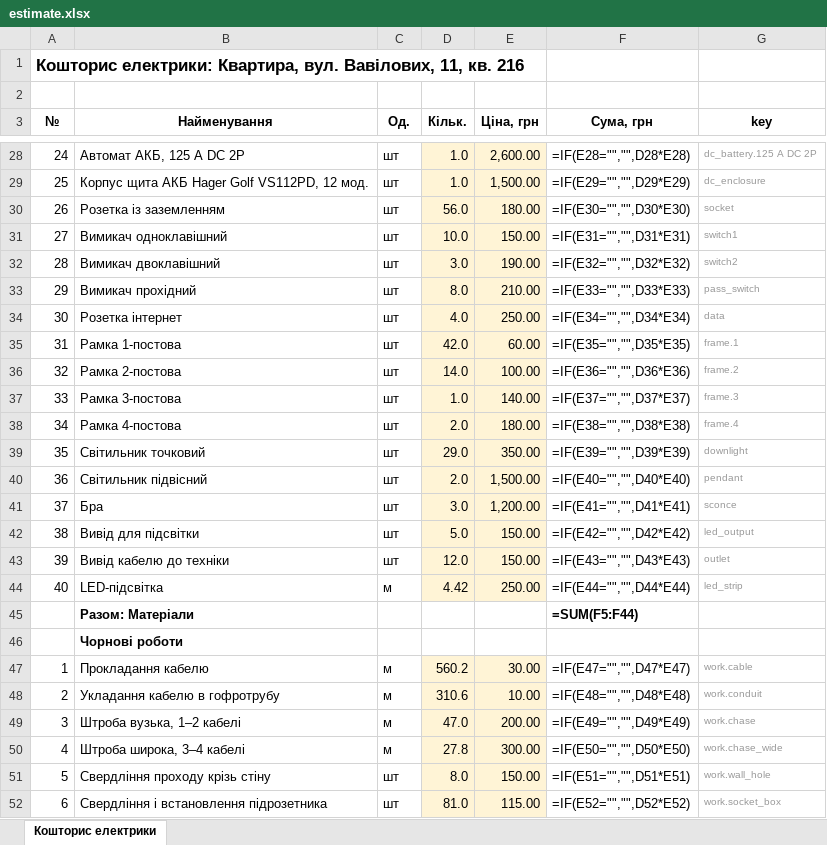
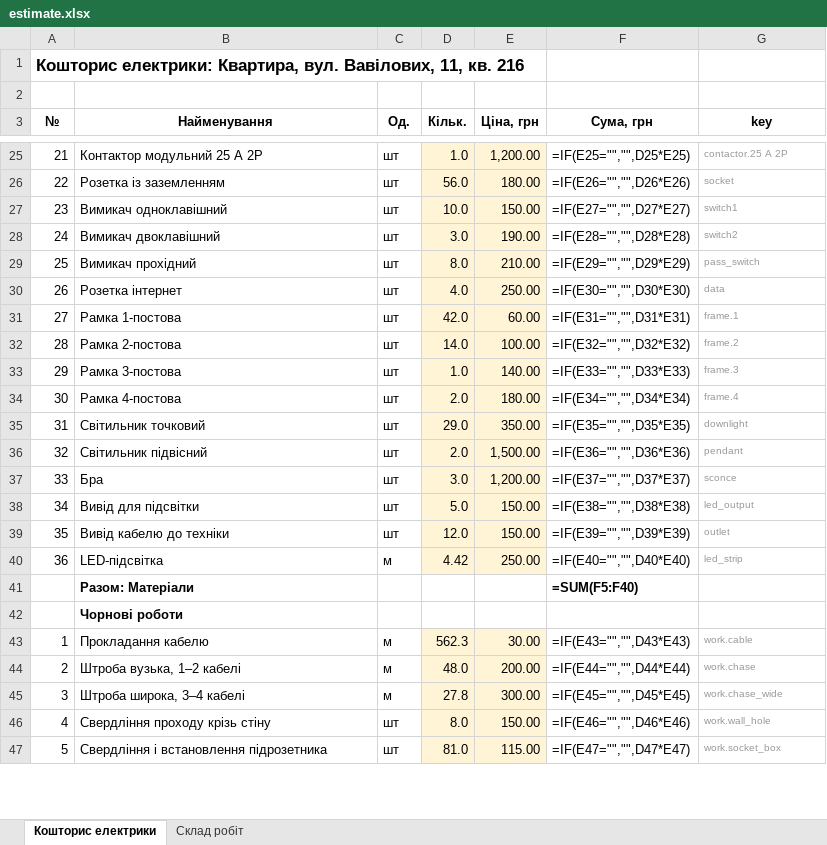
Before and after one commit to Coder801/floorplan-engine, an Excel workbook: projects/vavilovykh-11-216/out/estimate.xlsx, sheet Кошторис електрики, drawn as a sheet; only a part is shown, gaps mark what is left out; values as stored, in another font and other column widths than the file's, no borders; formulas without a stored value are shown as written; removed rows and columns are numbered as before the commit, all else as after; the diff covers the shown part only; the diff names each change by its address in the sheet, - before the commit and + after, or states it on an @@ line.

Commit message:
chore(projects): update answers and variant, rebuild vavilovykh-11-216
- answers.yaml: input accepted, backup is a station, reserve bus QF1, QF3, QF5, QF20
- variant.yaml: no conduit, cable after the plaster, ceiling height 2700
- out/: rebuild with the current code, new out/work-scope.md

```diff
--- a/projects/vavilovykh-11-216/out/estimate.xlsx (sheet Кошторис електрики)
+++ b/projects/vavilovykh-11-216/out/estimate.xlsx (sheet Кошторис електрики)
+sheet tab: Склад робіт
@@ column A (№) renumbered between rows 8 and 51 @@
-B25 (Найменування): Автомат АКБ, 125 А DC 2P
+B25 (Найменування): Контактор модульний 25 А 2P
-E25 (Ціна, грн): 2,600.00
+E25 (Ціна, грн): 1,200.00
-F25 (Сума, грн): =IF(E28="","",D28*E28)
+F25 (Сума, грн): =IF(E25="","",D25*E25)
-G25 (key): dc_battery.125 А DC 2P
+G25 (key): contactor.25 А 2P
-row 29: 25 | Корпус щита АКБ Hager Golf VS112PD, 12 мод. | шт | 1.0 | 1,500.00 | =IF(E29="","",D29*E29) | dc_enclosure
-F26 (Сума, грн): =IF(E30="","",D30*E30)
+F26 (Сума, грн): =IF(E26="","",D26*E26)
-F27 (Сума, грн): =IF(E31="","",D31*E31)
+F27 (Сума, грн): =IF(E27="","",D27*E27)
-F28 (Сума, грн): =IF(E32="","",D32*E32)
+F28 (Сума, грн): =IF(E28="","",D28*E28)
-F29 (Сума, грн): =IF(E33="","",D33*E33)
+F29 (Сума, грн): =IF(E29="","",D29*E29)
-F30 (Сума, грн): =IF(E34="","",D34*E34)
+F30 (Сума, грн): =IF(E30="","",D30*E30)
-F31 (Сума, грн): =IF(E35="","",D35*E35)
+F31 (Сума, грн): =IF(E31="","",D31*E31)
-F32 (Сума, грн): =IF(E36="","",D36*E36)
+F32 (Сума, грн): =IF(E32="","",D32*E32)
-F33 (Сума, грн): =IF(E37="","",D37*E37)
+F33 (Сума, грн): =IF(E33="","",D33*E33)
-F34 (Сума, грн): =IF(E38="","",D38*E38)
+F34 (Сума, грн): =IF(E34="","",D34*E34)
-F35 (Сума, грн): =IF(E39="","",D39*E39)
+F35 (Сума, грн): =IF(E35="","",D35*E35)
-F36 (Сума, грн): =IF(E40="","",D40*E40)
+F36 (Сума, грн): =IF(E36="","",D36*E36)
-F37 (Сума, грн): =IF(E41="","",D41*E41)
+F37 (Сума, грн): =IF(E37="","",D37*E37)
-F38 (Сума, грн): =IF(E42="","",D42*E42)
+F38 (Сума, грн): =IF(E38="","",D38*E38)
-F39 (Сума, грн): =IF(E43="","",D43*E43)
+F39 (Сума, грн): =IF(E39="","",D39*E39)
-F40 (Сума, грн): =IF(E44="","",D44*E44)
+F40 (Сума, грн): =IF(E40="","",D40*E40)
-F41 (Сума, грн): =SUM(F5:F44)
+F41 (Сума, грн): =SUM(F5:F40)
-D43 (Кільк.): 560.2
+D43 (Кільк.): 562.3
-F43 (Сума, грн): =IF(E47="","",D47*E47)
+F43 (Сума, грн): =IF(E43="","",D43*E43)
-row 48: 2 | Укладання кабелю в гофротрубу | м | 310.6 | 10.00 | =IF(E48="","",D48*E48) | work.conduit
-D44 (Кільк.): 47.0
+D44 (Кільк.): 48.0
-F44 (Сума, грн): =IF(E49="","",D49*E49)
+F44 (Сума, грн): =IF(E44="","",D44*E44)
-F45 (Сума, грн): =IF(E50="","",D50*E50)
+F45 (Сума, грн): =IF(E45="","",D45*E45)
-F46 (Сума, грн): =IF(E51="","",D51*E51)
+F46 (Сума, грн): =IF(E46="","",D46*E46)
-F47 (Сума, грн): =IF(E52="","",D52*E52)
+F47 (Сума, грн): =IF(E47="","",D47*E47)
```
Also changed, not shown: 3 added rows, 6 removed rows and 36 edited cells elsewhere in this sheet, 18 other files.
